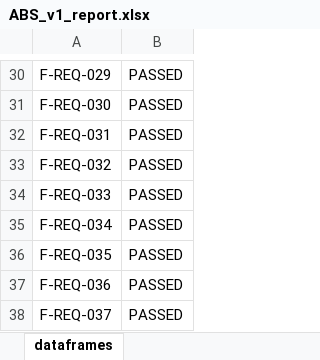
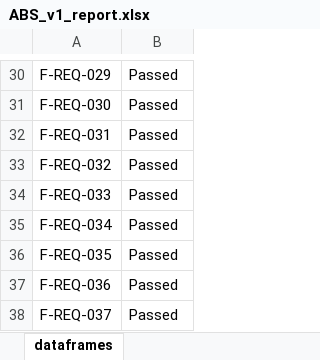
Before and after one commit to arteaga7/Testing-and-Visualization, an Excel workbook: data/processed/ABS_v1_report.xlsx, sheet dataframes, drawn as a sheet; only a part is shown, gaps mark what is left out; values as stored, in another font and other column widths than the file's, no borders; the diff covers the shown part only; the diff names each change by its address in the sheet, - before the commit and + after, or states it on an @@ line.

```diff
--- a/data/processed/ABS_v1_report.xlsx (sheet dataframes)
+++ b/data/processed/ABS_v1_report.xlsx (sheet dataframes)
-B30:B38: PASSED
+B30:B38: Passed
```
Also changed, not shown: 28 edited cells elsewhere in this sheet, 1 other file.
